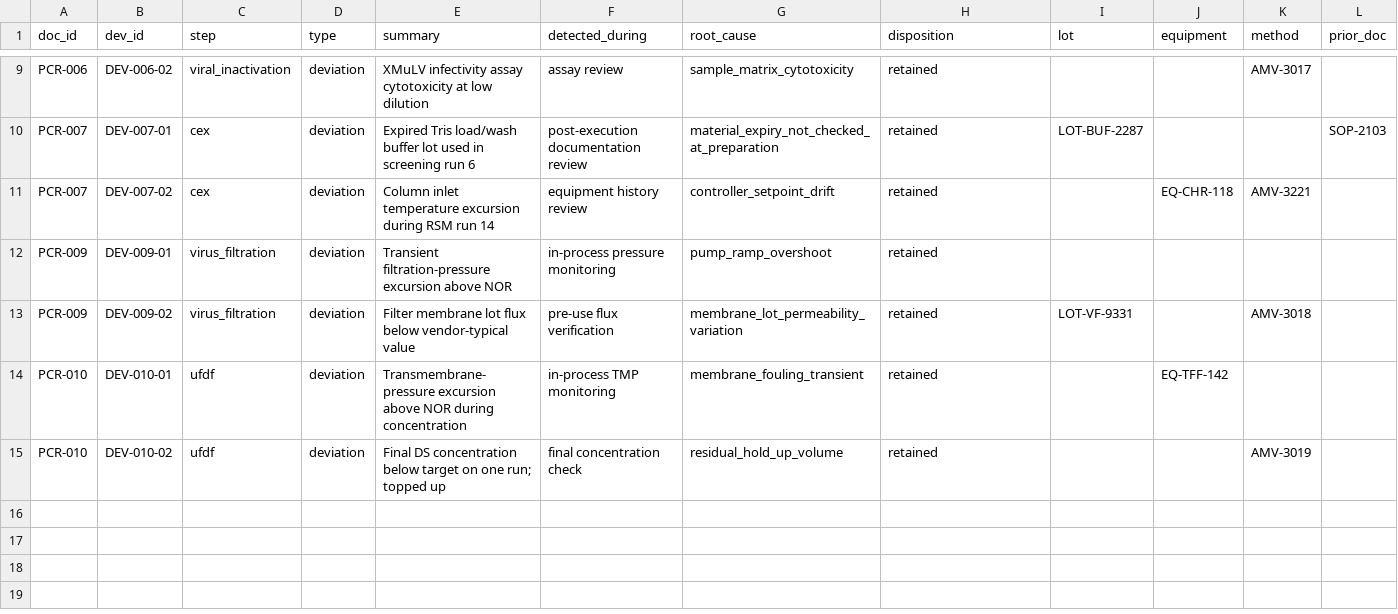
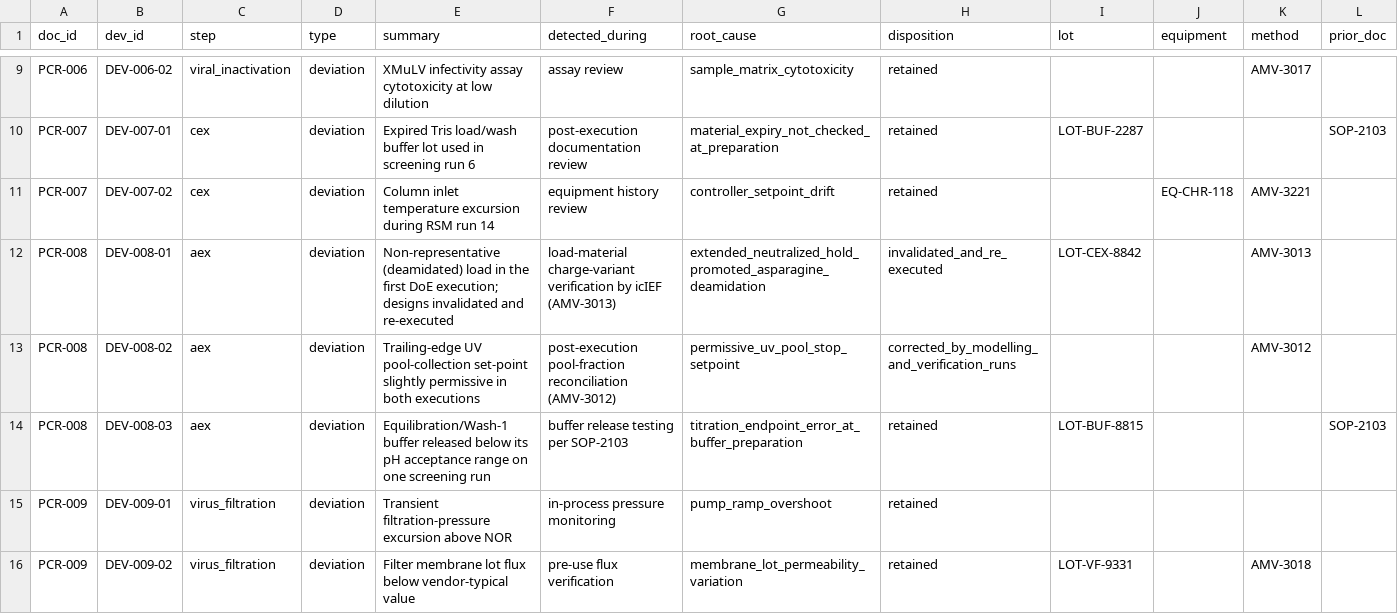
Before and after one commit to MoritzImendoerffer/synthetic_data, a CSV file: outputs/data/deviations.csv, drawn as a sheet; only a part is shown, gaps mark what is left out; the shorter side is filled out with more unchanged rows; the diff names each change by its address in the sheet, - before the commit and + after, or states it on an @@ line.

```diff
--- a/outputs/data/deviations.csv
+++ b/outputs/data/deviations.csv
+row 12: PCR-008 | DEV-008-01 | aex | deviation | Non-representative (deamidated) load in the first DoE execution; designs invalidated and re-executed | load-material charge-variant verification by icIEF (AMV-3013) | extended_neutralized_hold_promoted_asparagine_deamidation | invalidated_and_re_executed | LOT-CEX-8842 |  | AMV-3013
+row 13: PCR-008 | DEV-008-02 | aex | deviation | Trailing-edge UV pool-collection set-point slightly permissive in both executions | post-execution pool-fraction reconciliation (AMV-3012) | permissive_uv_pool_stop_setpoint | corrected_by_modelling_and_verification_runs |  |  | AMV-3012
+row 14: PCR-008 | DEV-008-03 | aex | deviation | Equilibration/Wash-1 buffer released below its pH acceptance range on one screening run | buffer release testing per SOP-2103 | titration_endpoint_error_at_buffer_preparation | retained | LOT-BUF-8815 |  |  | SOP-2103
```
Also changed, not shown: outputs/data/dev_lots.csv, outputs/data/dev_methods.csv, 8 other files.
